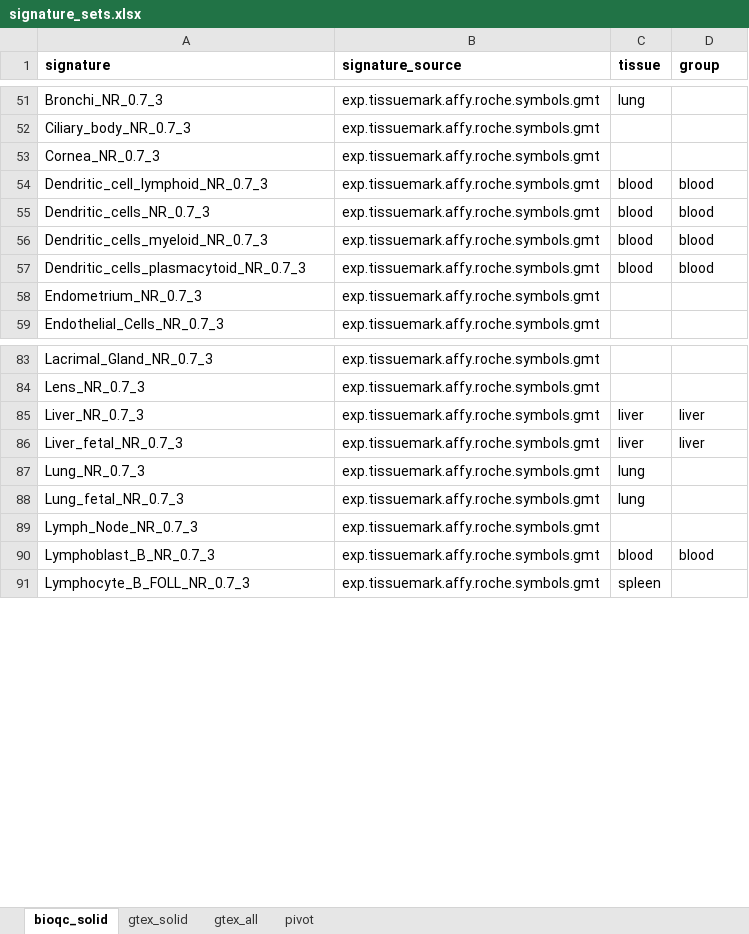
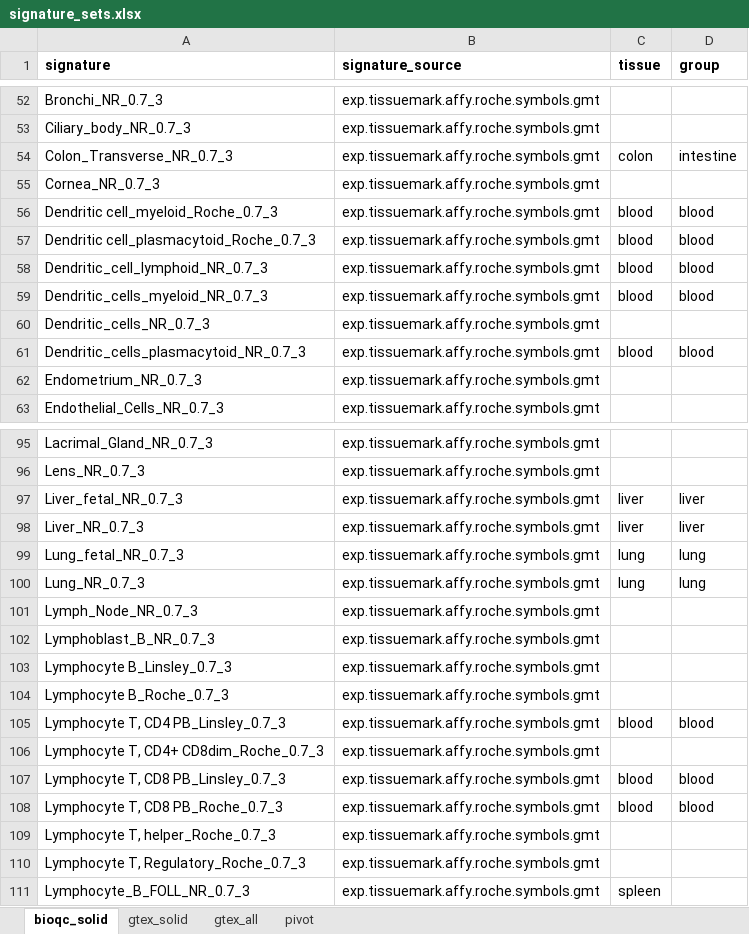
Before and after one commit to grst/BioQC_GEO_analysis, an Excel workbook: manual_annotation/signature_sets.xlsx, sheet bioqc_solid, drawn as a sheet; only a part is shown, gaps mark what is left out; values as stored, in another font and other column widths than the file's, no borders; removed rows and columns are numbered as before the commit, all else as after; the diff covers the shown part only; the diff names each change by its address in the sheet, - before the commit and + after, or states it on an @@ line.

```diff
--- a/manual_annotation/signature_sets.xlsx (sheet bioqc_solid)
+++ b/manual_annotation/signature_sets.xlsx (sheet bioqc_solid)
-C52 (tissue): lung
+C52 (tissue): (empty)
+row 54: Colon_Transverse_NR_0.7_3 | exp.tissuemark.affy.roche.symbols.gmt | colon | intestine
+row 56: Dendritic cell_myeloid_Roche_0.7_3 | exp.tissuemark.affy.roche.symbols.gmt | blood | blood
+row 57: Dendritic cell_plasmacytoid_Roche_0.7_3 | exp.tissuemark.affy.roche.symbols.gmt | blood | blood
-row 55: Dendritic_cells_NR_0.7_3 | exp.tissuemark.affy.roche.symbols.gmt | blood | blood
+row 60: Dendritic_cells_NR_0.7_3 | exp.tissuemark.affy.roche.symbols.gmt
@@ row 86 moved to row 97: Liver_fetal_NR_0.7_3 @@
-row 87: Lung_NR_0.7_3 | exp.tissuemark.affy.roche.symbols.gmt | lung
-D99 (group): (empty)
+D99 (group): lung
+row 100: Lung_NR_0.7_3 | exp.tissuemark.affy.roche.symbols.gmt | lung | lung
-C102 (tissue): blood
+C102 (tissue): (empty)
-D102 (group): blood
+D102 (group): (empty)
+row 103: Lymphocyte B_Linsley_0.7_3 | exp.tissuemark.affy.roche.symbols.gmt
+row 104: Lymphocyte B_Roche_0.7_3 | exp.tissuemark.affy.roche.symbols.gmt
+row 105: Lymphocyte T, CD4 PB_Linsley_0.7_3 | exp.tissuemark.affy.roche.symbols.gmt | blood | blood
+row 106: Lymphocyte T, CD4+ CD8dim_Roche_0.7_3 | exp.tissuemark.affy.roche.symbols.gmt
+row 107: Lymphocyte T, CD8 PB_Linsley_0.7_3 | exp.tissuemark.affy.roche.symbols.gmt | blood | blood
+row 108: Lymphocyte T, CD8 PB_Roche_0.7_3 | exp.tissuemark.affy.roche.symbols.gmt | blood | blood
+row 109: Lymphocyte T, helper_Roche_0.7_3 | exp.tissuemark.affy.roche.symbols.gmt
+row 110: Lymphocyte T, Regulatory_Roche_0.7_3 | exp.tissuemark.affy.roche.symbols.gmt
```
Also changed, not shown: 42 added rows, 22 removed rows, 12 moved rows and 19 edited cells elsewhere in this sheet, 4 other files.
